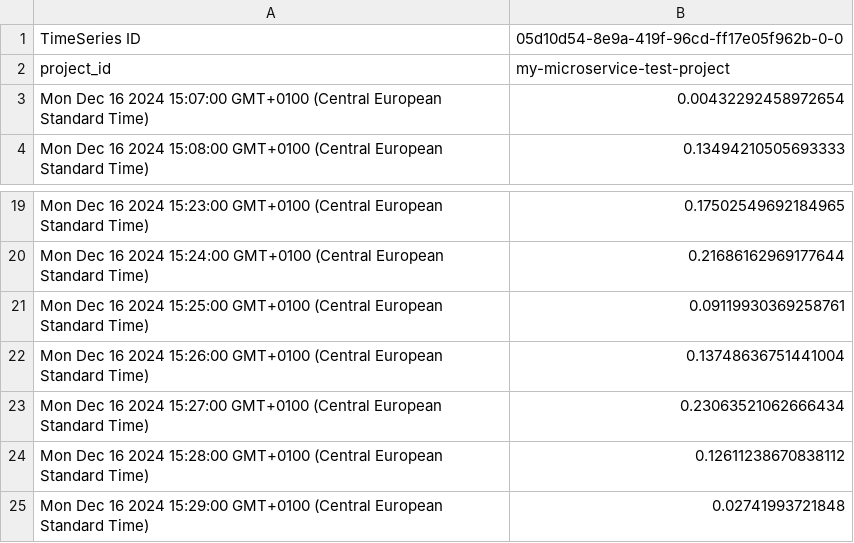
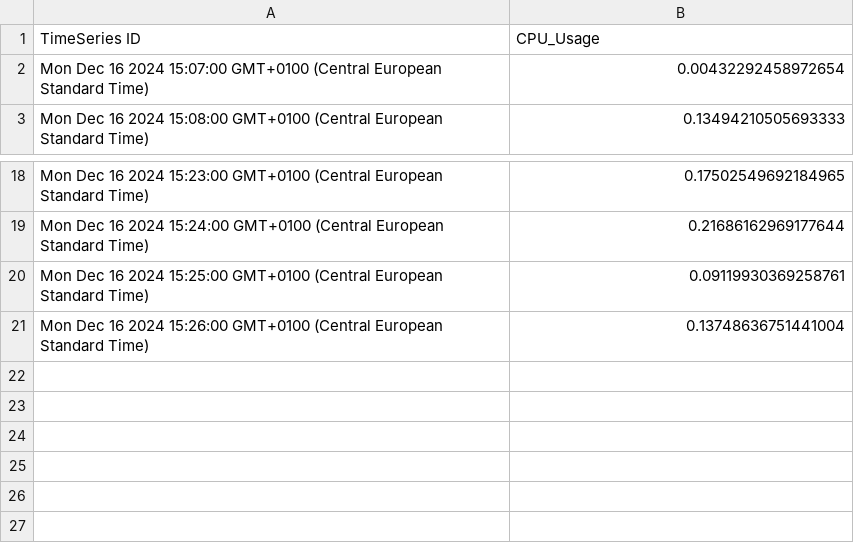
Before and after one commit to rpizziol/gcloud-results, a CSV file: single-tier/20241216/sin200-20m-hpa-sw30/CPU_Usage.csv, drawn as a sheet; only a part is shown, gaps mark what is left out.

```diff
--- a/single-tier/20241216/sin200-20m-hpa-sw30/CPU_Usage.csv
+++ b/single-tier/20241216/sin200-20m-hpa-sw30/CPU_Usage.csv
@@ -1,3 +1,2 @@
-TimeSeries ID,05d10d54-8e9a-419f-96cd-ff17e05f962b-0-0
-project_id,my-microservice-test-project
+TimeSeries ID,CPU_Usage
 Mon Dec 16 2024 15:07:00 GMT+0100 (Central European Standard Time),0.00432292458972654
@@ -22,4 +21 @@ Mon Dec 16 2024 15:25:00 GMT+0100 (Central European Standard Time),0.09119930369
 Mon Dec 16 2024 15:26:00 GMT+0100 (Central European Standard Time),0.13748636751441004
-Mon Dec 16 2024 15:27:00 GMT+0100 (Central European Standard Time),0.23063521062666434
-Mon Dec 16 2024 15:28:00 GMT+0100 (Central European Standard Time),0.12611238670838112
-Mon Dec 16 2024 15:29:00 GMT+0100 (Central European Standard Time),0.02741993721848
```
Also changed, not shown: single-tier/20241216/sin200-20m-hpa-sw10/CPU_Usage.csv, single-tier/20241216/sin200-20m-hpa-sw10/RPS.csv, 33 other files.
